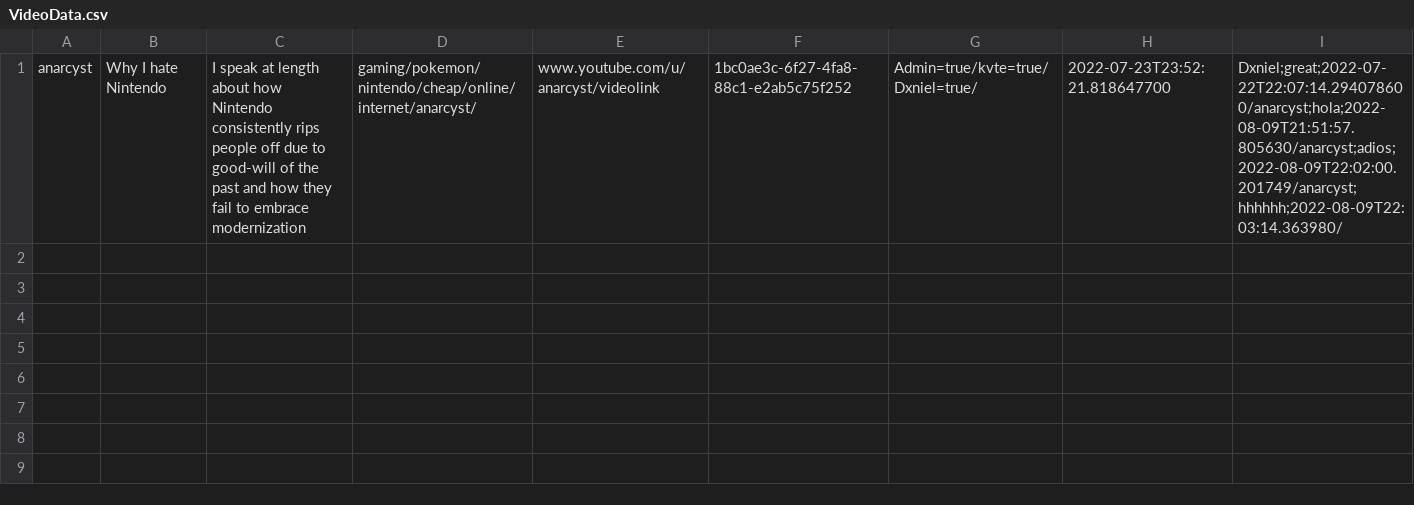
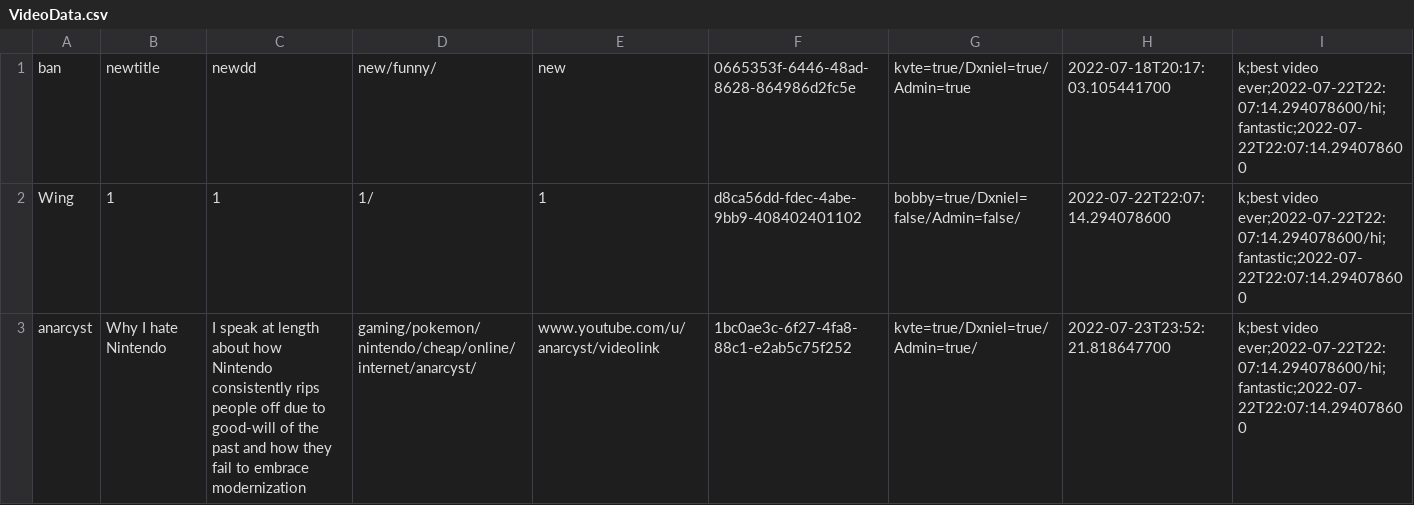
Before and after one commit to Dani3lx/Video-Entertainment-System, a CSV file: phase2/datasets/VideoData.csv, drawn as a sheet.

Commit message:
edit VideoData.csv

```diff
--- a/phase2/datasets/VideoData.csv
+++ b/phase2/datasets/VideoData.csv
@@ -1 +1,3 @@
-anarcyst,Why I hate Nintendo,I speak at length about how Nintendo consistently rips people off due to good-will of the past and how they fail to embrace modernization,gaming/pokemon/nintendo/cheap/online/internet/anarcyst/,www.youtube.com/u/anarcyst/videolink,1bc0ae3c-6f27-4fa8-88c1-e2ab5c75f252,Admin=true/kvte=true/Dxniel=true/,2022-07-23T23:52:21.818647700, Dxniel;great;2022-07-22T22:07:14.294078600/anarcyst;hola;2022-08-09T21:51:57.805630/anarcyst;adios;2022-08-09T22:02:00.201749/anarcyst;hhhhhh;2022-08-09T22:03:14.363980/
+ban,newtitle,newdd,new/funny/,new,0665353f-6446-48ad-8628-864986d2fc5e,kvte=true/Dxniel=true/Admin=true,2022-07-18T20:17:03.105441700,k;best video ever;2022-07-22T22:07:14.294078600/hi;fantastic;2022-07-22T22:07:14.294078600
+Wing,1,1,1/,1,d8ca56dd-fdec-4abe-9bb9-408402401102,bobby=true/Dxniel=false/Admin=false/,2022-07-22T22:07:14.294078600,k;best video ever;2022-07-22T22:07:14.294078600/hi;fantastic;2022-07-22T22:07:14.294078600
+anarcyst,Why I hate Nintendo,I speak at length about how Nintendo consistently rips people off due to good-will of the past and how they fail to embrace modernization,gaming/pokemon/nintendo/cheap/online/internet/anarcyst/,www.youtube.com/u/anarcyst/videolink,1bc0ae3c-6f27-4fa8-88c1-e2ab5c75f252,kvte=true/Dxniel=true/Admin=true/,2022-07-23T23:52:21.818647700,k;best video ever;2022-07-22T22:07:14.294078600/hi;fantastic;2022-07-22T22:07:14.294078600
```
